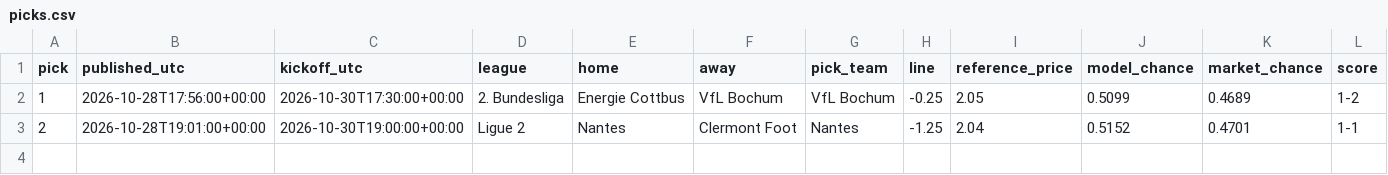
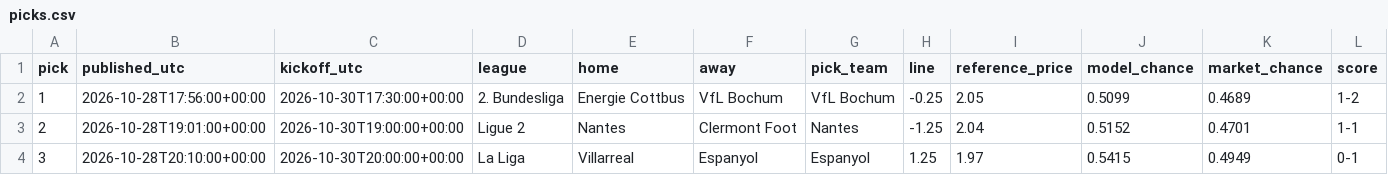
Before and after one commit to piopio314/aibootroom-site, a CSV file: data/picks.csv, drawn as a sheet; only a part is shown; rows hold the shown columns only; the diff names each change by its address in the sheet, - before the commit and + after, or states it on an @@ line.

Commit message:
Auto data: model 28 picks, 3 settled;

```diff
--- a/data/picks.csv
+++ b/data/picks.csv
+row 4: 3 | 2026-10-28T20:10:00+00:00 | 2026-10-30T20:00:00+00:00 | La Liga | Villarreal | Espanyol | Espanyol | 1.25 | 1.97 | 0.5415 | 0.4949 | 0-1
```
Also changed, not shown: 1 other file.
